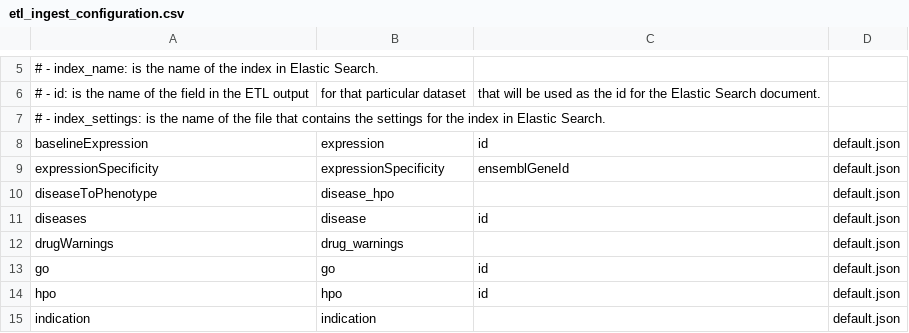
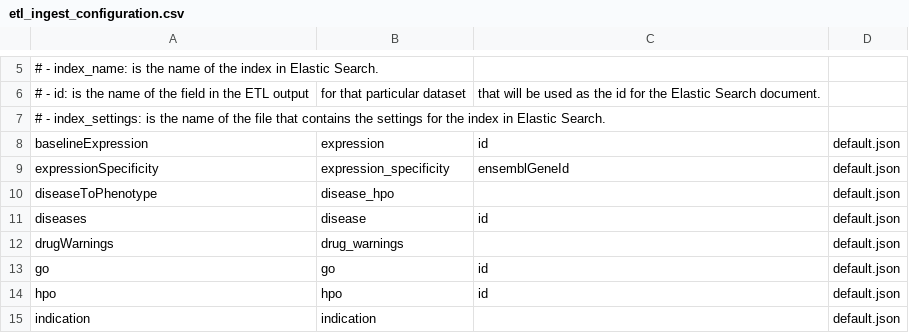
Before and after one commit to opentargets/platform-output-support, a CSV file: terraform_create_images/scripts/posvm/postproduction/elasticsearch/metadata/etl_ingest_configuration.csv, drawn as a sheet; only a part is shown, gaps mark what is left out.

Commit message:
fix index name

```diff
--- a/terraform_create_images/scripts/posvm/postproduction/elasticsearch/metadata/etl_ingest_configuration.csv
+++ b/terraform_create_images/scripts/posvm/postproduction/elasticsearch/metadata/etl_ingest_configuration.csv
@@ -8,3 +8,3 @@
 baselineExpression,expression,id,default.json
-expressionSpecificity,expressionSpecificity,ensemblGeneId,default.json
+expressionSpecificity,expression_specificity,ensemblGeneId,default.json
 diseaseToPhenotype,disease_hpo,,default.json
```
